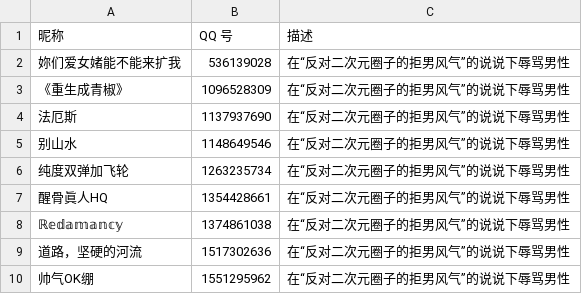
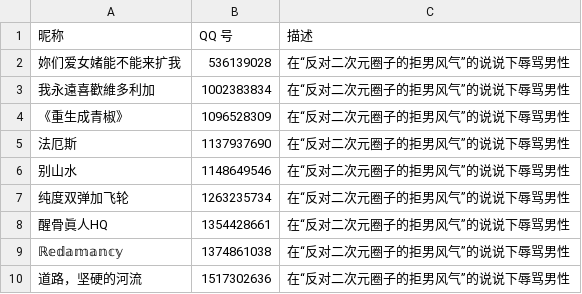
Before and after one commit to blacklisting/qq, a CSV file: 女拳.csv, drawn as a sheet; only a part is shown; the shorter side is filled out with more unchanged rows; the diff names each change by its address in the sheet, - before the commit and + after, or states it on an @@ line.

Commit message:
Update with a comment just seen.

```diff
--- a/女拳.csv
+++ b/女拳.csv
+row 3: 我永遠喜歡維多利加 | 1002383834 | 在“反对二次元圈子的拒男风气”的说说下辱骂男性
```
